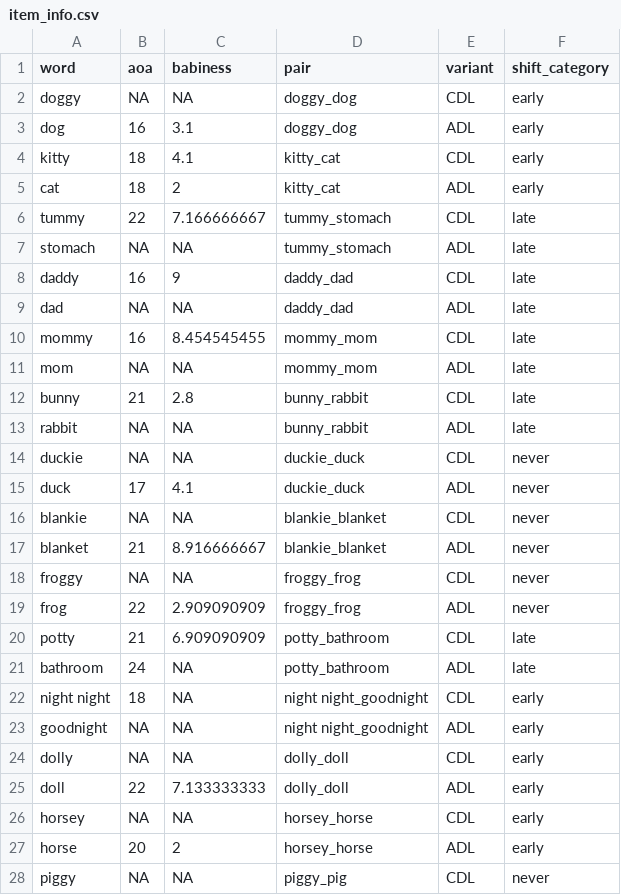
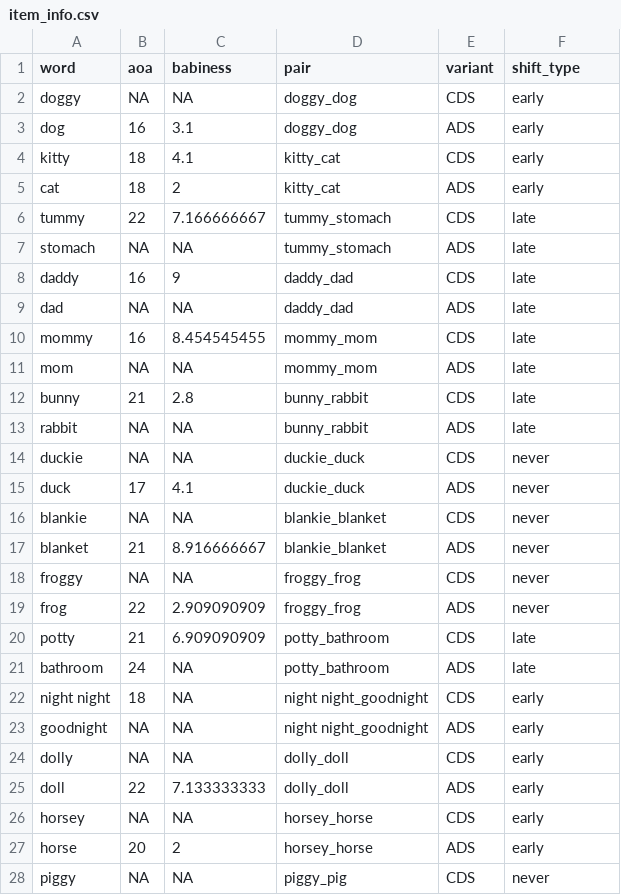
Before and after one commit to kennedycasey/RegisterShift, a CSV file: data_prep/item_info.csv, drawn as a sheet; only a part is shown; the diff covers the shown part only.

Commit message:
minor clean up and add shift type models/figs

```diff
--- a/data_prep/item_info.csv
+++ b/data_prep/item_info.csv
@@ -1,28 +1,28 @@
-word,aoa,babiness,pair,variant,shift_category
-doggy,NA,NA,doggy_dog,CDL,early
-dog,16,3.1,doggy_dog,ADL,early
-kitty,18,4.1,kitty_cat,CDL,early
-cat,18,2,kitty_cat,ADL,early
-tummy,22,7.166666667,tummy_stomach,CDL,late
-stomach,NA,NA,tummy_stomach,ADL,late
-daddy,16,9,daddy_dad,CDL,late
-dad,NA,NA,daddy_dad,ADL,late
-mommy,16,8.454545455,mommy_mom,CDL,late
-mom,NA,NA,mommy_mom,ADL,late
-bunny,21,2.8,bunny_rabbit,CDL,late
-rabbit,NA,NA,bunny_rabbit,ADL,late
-duckie,NA,NA,duckie_duck,CDL,never
-duck,17,4.1,duckie_duck,ADL,never
-blankie,NA,NA,blankie_blanket,CDL,never
-blanket,21,8.916666667,blankie_blanket,ADL,never
-froggy,NA,NA,froggy_frog,CDL,never
-frog,22,2.909090909,froggy_frog,ADL,never
-potty,21,6.909090909,potty_bathroom,CDL,late
-bathroom,24,NA,potty_bathroom,ADL,late
-night night,18,NA,night night_goodnight,CDL,early
-goodnight,NA,NA,night night_goodnight,ADL,early
-dolly,NA,NA,dolly_doll,CDL,early
-doll,22,7.133333333,dolly_doll,ADL,early
-horsey,NA,NA,horsey_horse,CDL,early
-horse,20,2,horsey_horse,ADL,early
-piggy,NA,NA,piggy_pig,CDL,never
+word,aoa,babiness,pair,variant,shift_type
+doggy,NA,NA,doggy_dog,CDS,early
+dog,16,3.1,doggy_dog,ADS,early
+kitty,18,4.1,kitty_cat,CDS,early
+cat,18,2,kitty_cat,ADS,early
+tummy,22,7.166666667,tummy_stomach,CDS,late
+stomach,NA,NA,tummy_stomach,ADS,late
+daddy,16,9,daddy_dad,CDS,late
+dad,NA,NA,daddy_dad,ADS,late
+mommy,16,8.454545455,mommy_mom,CDS,late
+mom,NA,NA,mommy_mom,ADS,late
+bunny,21,2.8,bunny_rabbit,CDS,late
+rabbit,NA,NA,bunny_rabbit,ADS,late
+duckie,NA,NA,duckie_duck,CDS,never
+duck,17,4.1,duckie_duck,ADS,never
+blankie,NA,NA,blankie_blanket,CDS,never
+blanket,21,8.916666667,blankie_blanket,ADS,never
+froggy,NA,NA,froggy_frog,CDS,never
+frog,22,2.909090909,froggy_frog,ADS,never
+potty,21,6.909090909,potty_bathroom,CDS,late
+bathroom,24,NA,potty_bathroom,ADS,late
+night night,18,NA,night night_goodnight,CDS,early
+goodnight,NA,NA,night night_goodnight,ADS,early
+dolly,NA,NA,dolly_doll,CDS,early
+doll,22,7.133333333,dolly_doll,ADS,early
+horsey,NA,NA,horsey_horse,CDS,early
+horse,20,2,horsey_horse,ADS,early
+piggy,NA,NA,piggy_pig,CDS,never
```
Also changed, not shown: 3 edited cells elsewhere in this file, 7 other files.
